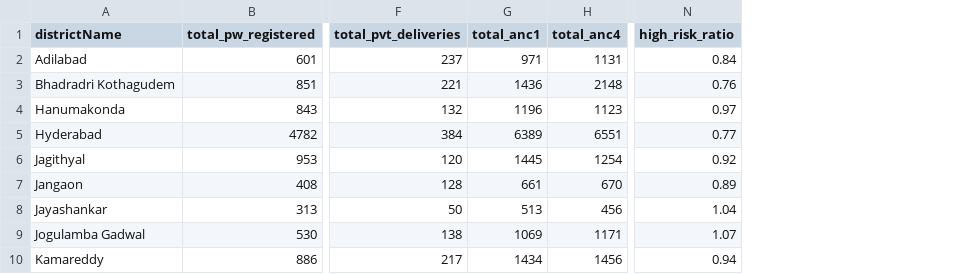
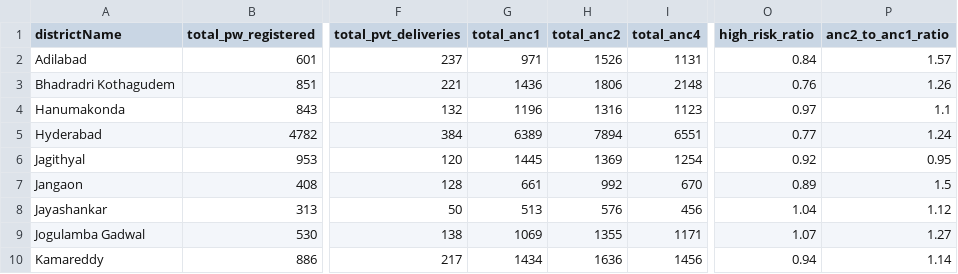
Before and after one commit to Pranathi161205/TechBharat, a CSV file: data/mch_kit_data_transformed.csv, drawn as a sheet; only a part is shown, gaps mark what is left out; the diff names each change by its address in the sheet, - before the commit and + after, or states it on an @@ line.

Commit message:
Added a dynamic 'dashboard_for' command to visualize metrics for a specific district.

```diff
--- a/data/mch_kit_data_transformed.csv
+++ b/data/mch_kit_data_transformed.csv
+column H (total_anc2), rows 2-10: 1526 | 1806 | 1316 | 7894 | 1369 | 992 | 576 | 1355 | 1636
+column P (anc2_to_anc1_ratio), rows 2-10: 1.57 | 1.26 | 1.1 | 1.24 | 0.95 | 1.5 | 1.12 | 1.27 | 1.14
```
Also changed, not shown: 9 other files.
